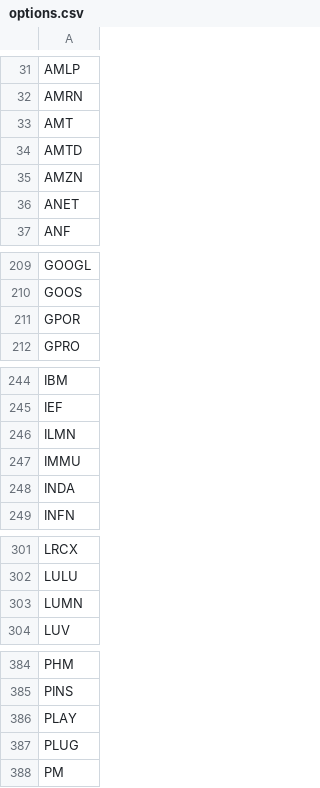
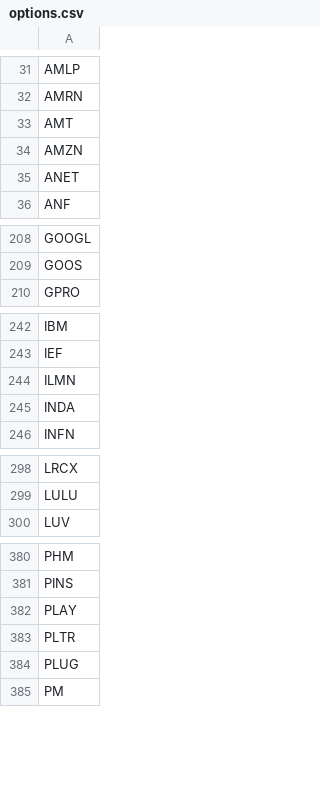
Before and after one commit to erikbryant/options, a CSV file: options.csv, drawn as a sheet; only a part is shown, gaps mark what is left out; the diff covers the shown part only.

Commit message:
Update to latest USE data

```diff
--- a/options.csv
+++ b/options.csv
@@ -33,3 +33,2 @@ AMRN
 AMT
-AMTD
 AMZN
@@ -210,3 +209,2 @@ GOOGL
 GOOS
-GPOR
 GPRO
@@ -246,3 +244,2 @@ IEF
 ILMN
-IMMU
 INDA
@@ -302,3 +299,2 @@ LRCX
 LULU
-LUMN
 LUV
@@ -386,2 +382,3 @@ PINS
 PLAY
+PLTR
 PLUG
```
Also changed, not shown: 1 added row elsewhere in this file, 2 other files.
